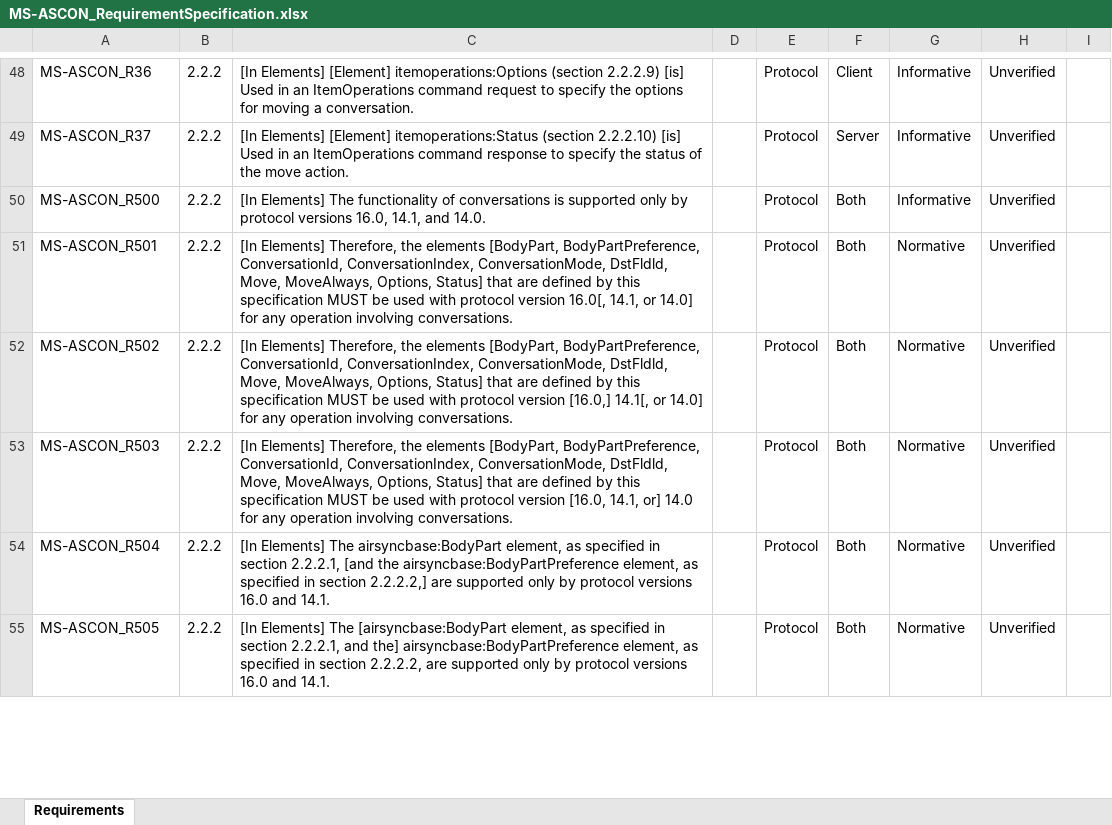
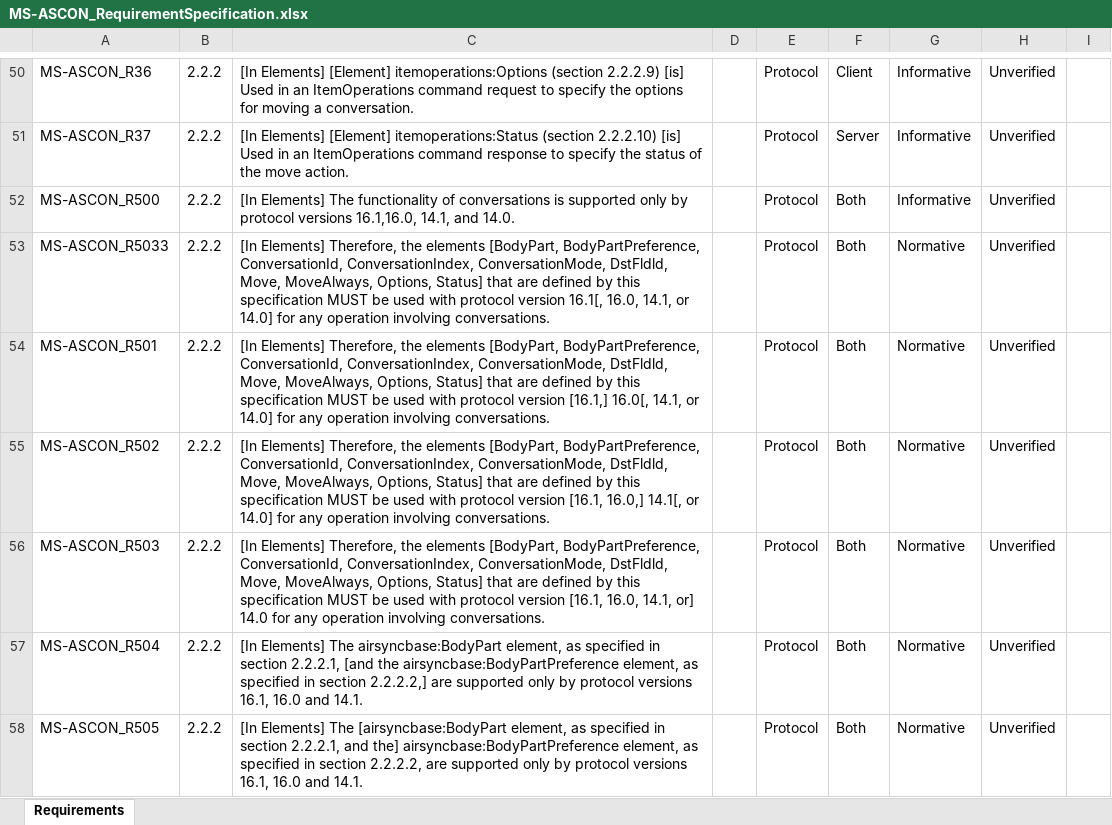
Before and after one commit to OfficeDev/Interop-TestSuites, an Excel workbook: ExchangeActiveSync/Docs/MS-ASCON/MS-ASCON_RequirementSpecification.xlsx, sheet Requirements, drawn as a sheet; only a part is shown, gaps mark what is left out; values as stored, in another font and other column widths than the file's, no borders; conditional formats and table styles not drawn; addresses are those after the commit; the diff covers the shown part only; the diff names each change by its address in the sheet, - before the commit and + after, or states it on an @@ line.

Commit message:
Update RS of MS-ASCON according to the document of v20181001

```diff
--- a/ExchangeActiveSync/Docs/MS-ASCON/MS-ASCON_RequirementSpecification.xlsx (sheet Requirements)
+++ b/ExchangeActiveSync/Docs/MS-ASCON/MS-ASCON_RequirementSpecification.xlsx (sheet Requirements)
-C52: …protocol versions 16.0, 14.1, and…
+C52: …protocol versions 16.1,16.0, 14.1, and…
+row 53: MS-ASCON_R5033 | 2.2.2 | [In Elements] Therefore, the elements [BodyPart, BodyPartPreference, ConversationId, ConversationIndex, ConversationMode, DstFldld, Move, MoveAlways, Options, Status] that are defined by this specification MUST be used with protocol version 16.1[, 16.0, 14.1, or 14.0] for any operation involving conversations. |  | Protocol | Both | Normative | Unverified
-C54: …protocol version 16.0[, 14.1,…
+C54: …protocol version [16.1,] 16.0[, 14.1,…
-C55: …protocol version [16.0,] 14.1[, or…
+C55: …protocol version [16.1, 16.0,] 14.1[, or…
-C56: …protocol version [16.0, 14.1, or]…
+C56: …protocol version [16.1, 16.0, 14.1, or]…
-C57: …protocol versions 16.0 and…
+C57: …protocol versions 16.1, 16.0 and…
-C58: …protocol versions 16.0 and…
+C58: …protocol versions 16.1, 16.0 and…
```
Also changed, not shown: 4 added rows, 3 removed rows and 84 edited cells elsewhere in this sheet, 2 other files.
